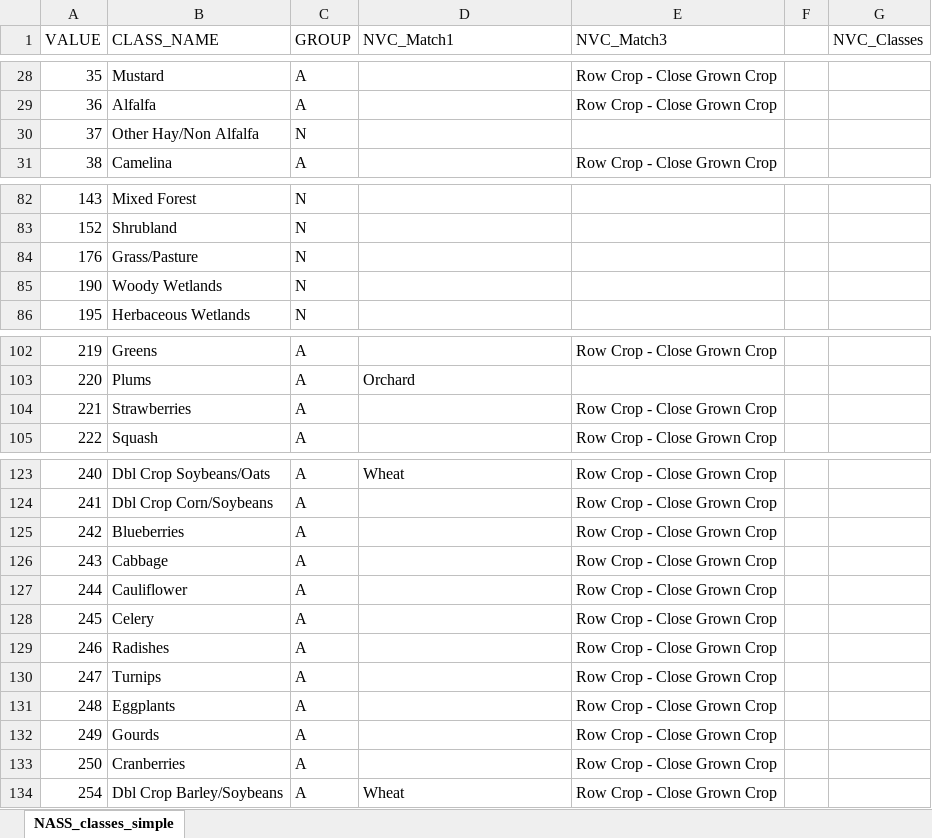
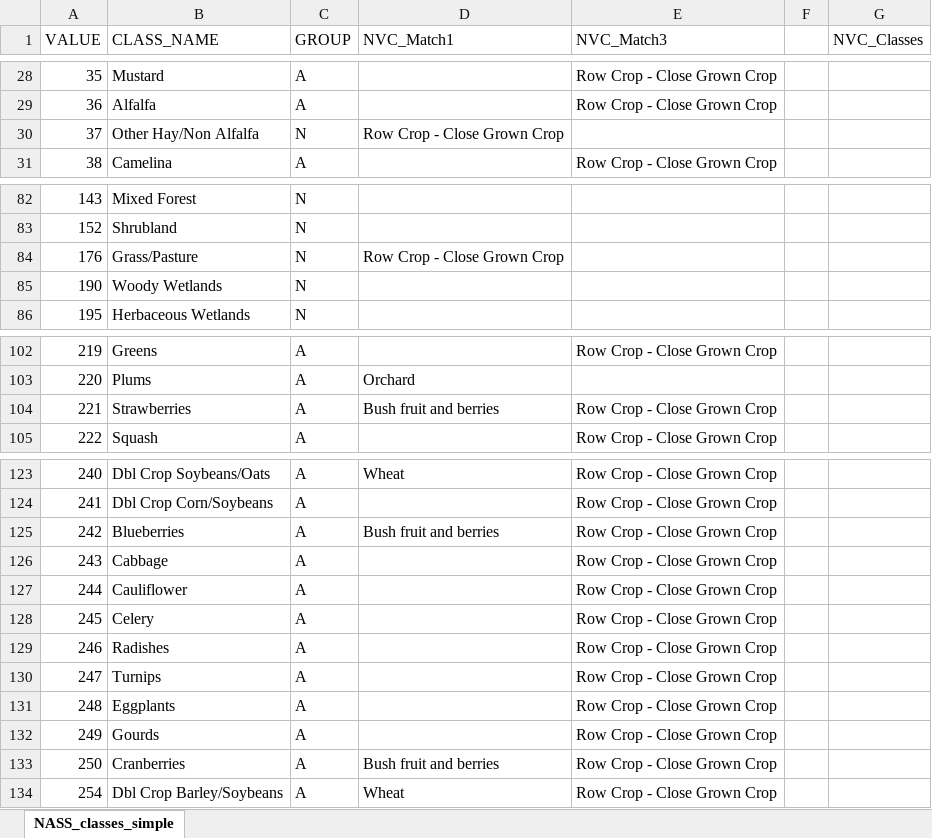
Before and after one commit to ClimateEcology/MergeLANDFIREandCDL, an Excel workbook: data/TabularData/CDL_NVC_AgClassMatch.xlsx, sheet NASS_classes_simple, drawn as a sheet; only a part is shown, gaps mark what is left out; values as stored, in another font and other column widths than the file's, no borders; the diff names each change by its address in the sheet, - before the commit and + after, or states it on an @@ line.

```diff
--- a/data/TabularData/CDL_NVC_AgClassMatch.xlsx (sheet NASS_classes_simple)
+++ b/data/TabularData/CDL_NVC_AgClassMatch.xlsx (sheet NASS_classes_simple)
-D30 (NVC_Match1): (empty)
+D30 (NVC_Match1): Row Crop - Close Grown Crop
-D84 (NVC_Match1): (empty)
+D84 (NVC_Match1): Row Crop - Close Grown Crop
-D104 (NVC_Match1): (empty)
+D104 (NVC_Match1): Bush fruit and berries
-D125 (NVC_Match1): (empty)
+D125 (NVC_Match1): Bush fruit and berries
-D133 (NVC_Match1): (empty)
+D133 (NVC_Match1): Bush fruit and berries
```
Also changed, not shown: 2 other files.
